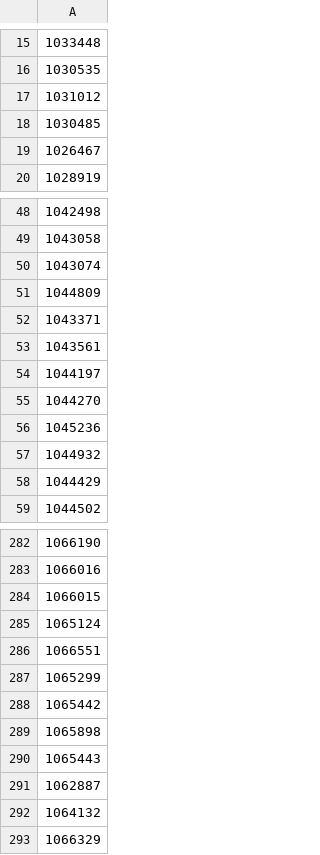
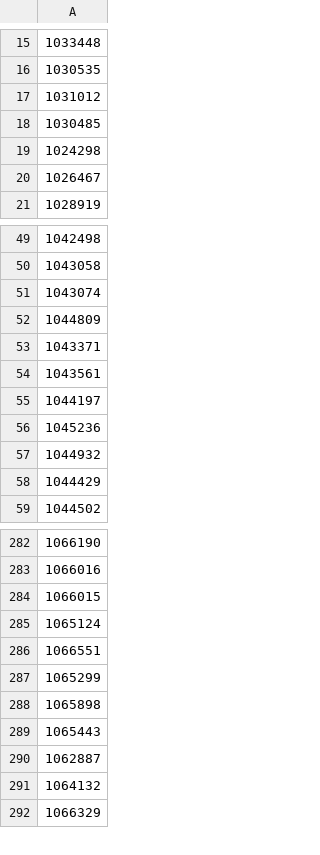
Before and after one commit to adriangcanada72-star/cards, a CSV file: instock.csv, drawn as a sheet; only a part is shown, gaps mark what is left out; removed rows and columns are numbered as before the commit, all else as after; the diff names each change by its address in the sheet, - before the commit and + after, or states it on an @@ line.

Commit message:
Update in-stock SKUs 2026-07-07 23:41 UTC

```diff
--- a/instock.csv
+++ b/instock.csv
+row 19: 1024298
-row 55: 1044270
-row 288: 1065442
```
